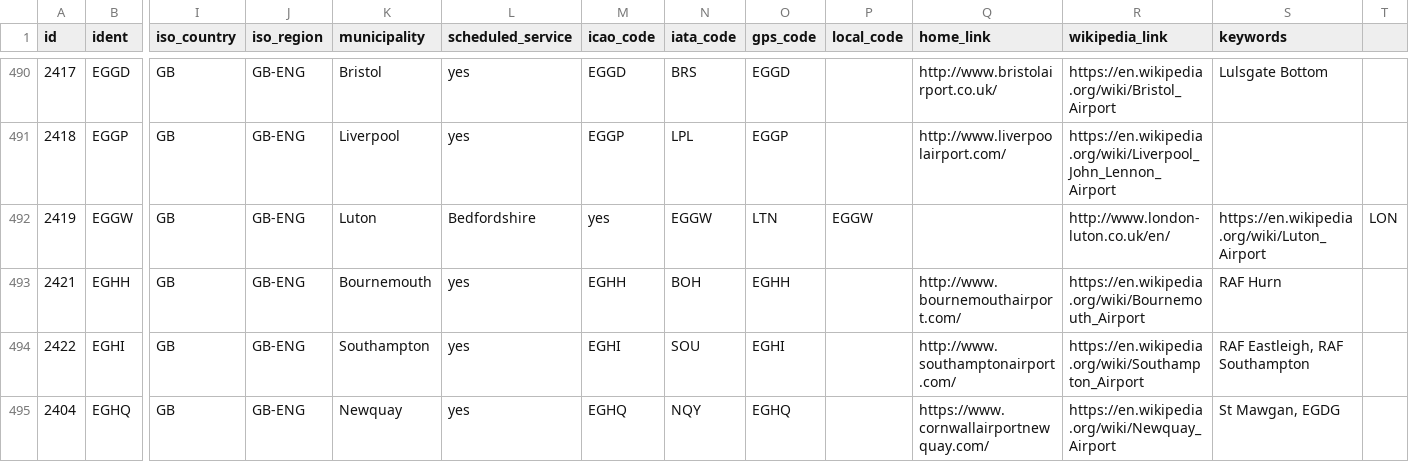
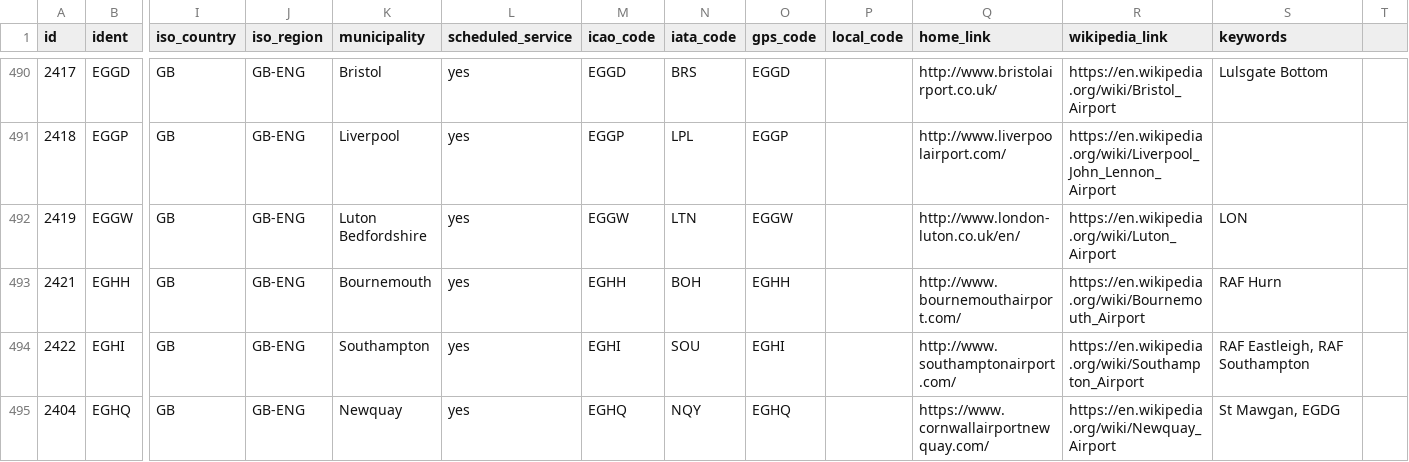
Before and after one commit to mr-stan-dev/flymap, a CSV file: assets/data/airports.csv, drawn as a sheet; only a part is shown, gaps mark what is left out; the diff names each change by its address in the sheet, - before the commit and + after, or states it on an @@ line.

Commit message:
Improve airports database reliability

```diff
--- a/assets/data/airports.csv
+++ b/assets/data/airports.csv
-K492 (municipality): Luton
+K492 (municipality): Luton Bedfordshire
-L492 (scheduled_service): Bedfordshire
+L492 (scheduled_service): yes
-M492 (icao_code): yes
+M492 (icao_code): EGGW
-N492 (iata_code): EGGW
+N492 (iata_code): LTN
-O492 (gps_code): LTN
+O492 (gps_code): EGGW
-P492 (local_code): EGGW
+P492 (local_code): (empty)
-Q492 (home_link): (empty)
+Q492 (home_link): http://www.london-luton.co.uk/en/
-R492 (wikipedia_link): http://www.london-luton.co.uk/en/
+R492 (wikipedia_link): https://en.wikipedia.org/wiki/Luton_Airport
-S492 (keywords): https://en.wikipedia.org/wiki/Luton_Airport
+S492 (keywords): LON
-T492: LON
+T492: (empty)
```
Also changed, not shown: 18 other files.
